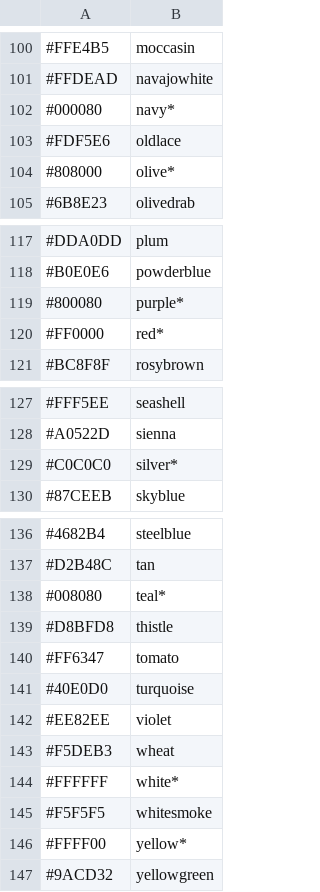
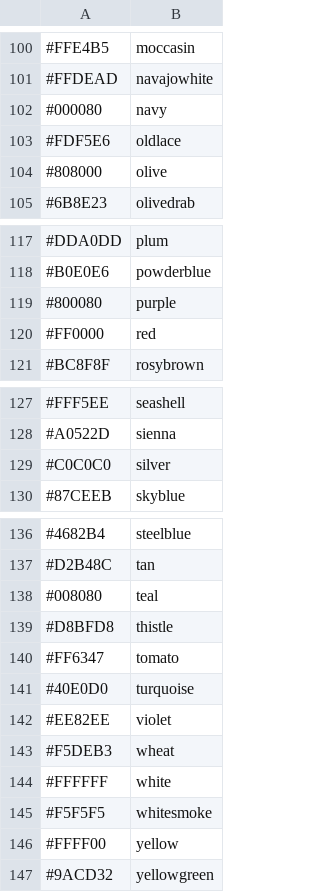
Before and after one commit to jdodds/py-name-that-color, a CSV file: namethatcolor/data/css3.csv, drawn as a sheet; only a part is shown, gaps mark what is left out; the diff covers the shown part only.

```diff
--- a/namethatcolor/data/css3.csv
+++ b/namethatcolor/data/css3.csv
@@ -102 +102 @@
-"#000080","navy*"
+#000080,navy
@@ -104 +104 @@
-"#808000","olive*"
+#808000,olive
@@ -119,2 +119,2 @@
-"#800080","purple*"
-"#FF0000","red*"
+#800080,purple
+#FF0000,red
@@ -129 +129 @@
-"#C0C0C0","silver*"
+#C0C0C0,silver
@@ -138 +138 @@
-"#008080","teal*"
+#008080,teal
@@ -144 +144 @@
-"#FFFFFF","white*"
+#FFFFFF,white
@@ -146 +146 @@
-"#FFFF00","yellow*"
+#FFFF00,yellow
```
Also changed, not shown: 8 edited cells elsewhere in this file, namethatcolor/data/html4.csv, namethatcolor/data/resene.csv, 2 other files.
